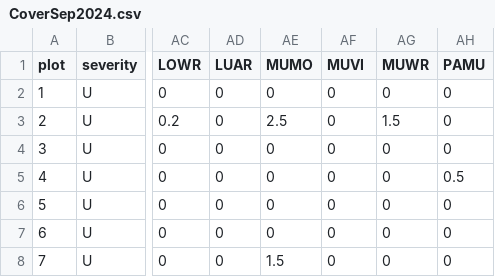
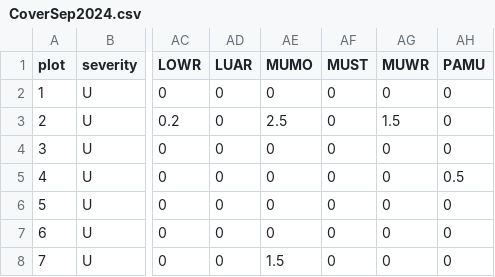
Before and after one commit to cmartinez1997/FunEco_CommEcologyPaper, a CSV file: data/CoverSep2024.csv, drawn as a sheet; only a part is shown, gaps mark what is left out; the diff names each change by its address in the sheet, - before the commit and + after, or states it on an @@ line.

Commit message:
5-year rare species removed. New species added to trait matrix. MUVI changed to MUST in 2024 matrix.

```diff
--- a/data/CoverSep2024.csv
+++ b/data/CoverSep2024.csv
-AF1: MUVI
+AF1: MUST
```
Also changed, not shown: 2 other files.
